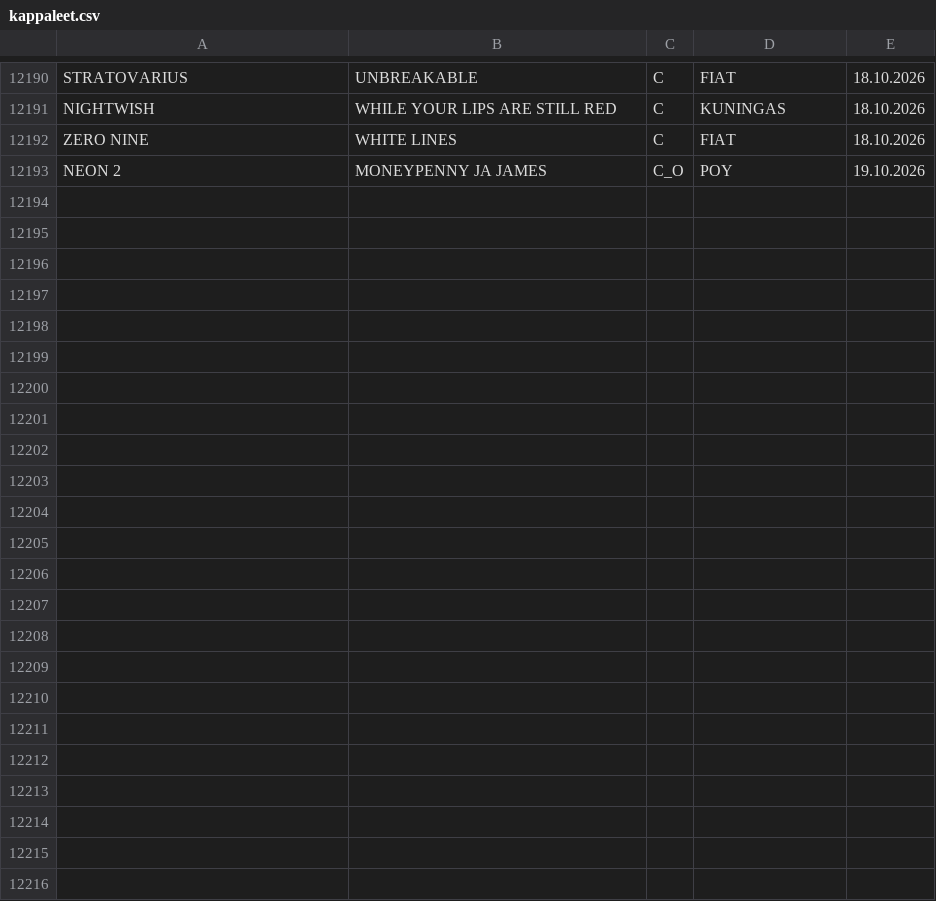
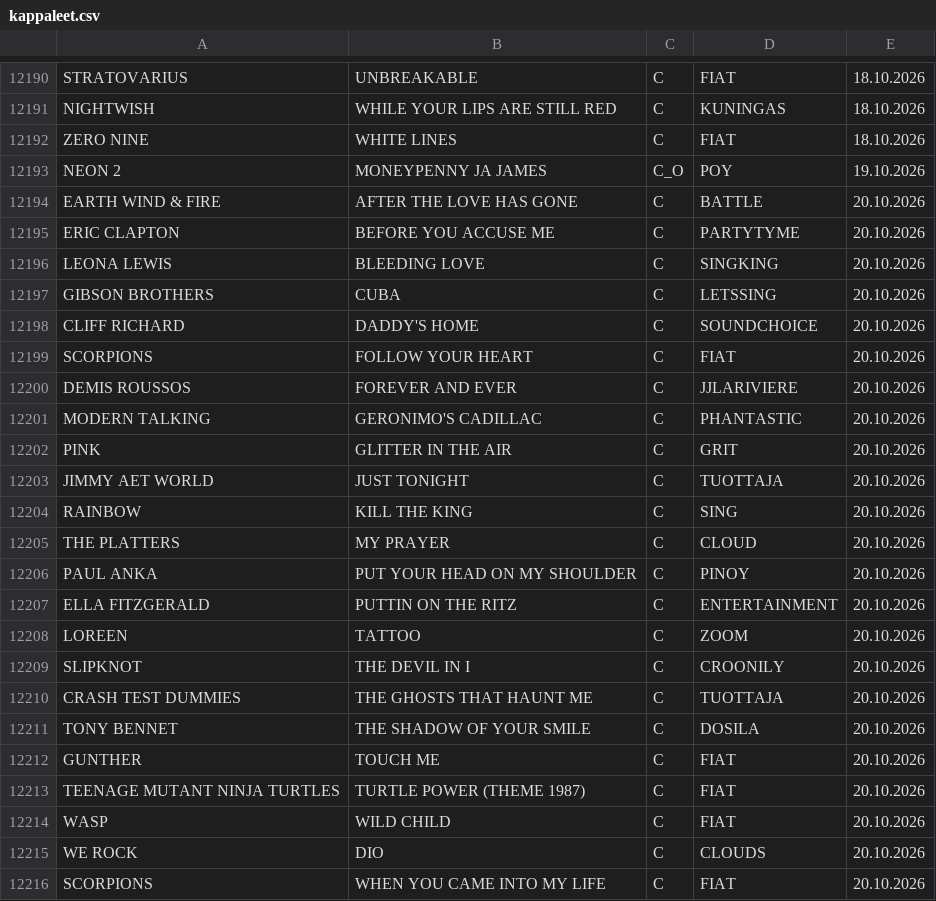
Before and after one commit to LamminHovi/Karaokelista, a CSV file: kappaleet.csv, drawn as a sheet; only a part is shown, gaps mark what is left out.

Commit message:
Paivitetty kappaleet.csv

```diff
--- a/kappaleet.csv
+++ b/kappaleet.csv
@@ -12193 +12193,24 @@ ZERO NINE,WHITE LINES,C,FIAT,18.10.2026
 NEON 2,MONEYPENNY JA JAMES,C_O,POY,19.10.2026
+EARTH WIND & FIRE,AFTER THE LOVE HAS GONE,C,BATTLE,20.10.2026
+ERIC CLAPTON,BEFORE YOU ACCUSE ME,C,PARTYTYME,20.10.2026
+LEONA LEWIS,BLEEDING LOVE,C,SINGKING,20.10.2026
+GIBSON BROTHERS,CUBA,C,LETSSING,20.10.2026
+CLIFF RICHARD,DADDY'S HOME,C,SOUNDCHOICE,20.10.2026
+SCORPIONS,FOLLOW YOUR HEART,C,FIAT,20.10.2026
+DEMIS ROUSSOS,FOREVER AND EVER,C,JJLARIVIERE,20.10.2026
+MODERN TALKING,GERONIMO'S CADILLAC,C,PHANTASTIC,20.10.2026
+PINK,GLITTER IN THE AIR,C,GRIT,20.10.2026
+JIMMY AET WORLD,JUST TONIGHT,C,TUOTTAJA,20.10.2026
+RAINBOW,KILL THE KING,C,SING,20.10.2026
+THE PLATTERS,MY PRAYER,C,CLOUD,20.10.2026
+PAUL ANKA,PUT YOUR HEAD ON MY SHOULDER,C,PINOY,20.10.2026
+ELLA FITZGERALD,PUTTIN ON THE RITZ,C,ENTERTAINMENT,20.10.2026
+LOREEN,TATTOO,C,ZOOM,20.10.2026
+SLIPKNOT,THE DEVIL IN I,C,CROONILY,20.10.2026
+CRASH TEST DUMMIES,THE GHOSTS THAT HAUNT ME,C,TUOTTAJA,20.10.2026
+TONY BENNET,THE SHADOW OF YOUR SMILE,C,DOSILA,20.10.2026
+GUNTHER,TOUCH ME,C,FIAT,20.10.2026
+TEENAGE MUTANT NINJA TURTLES,TURTLE POWER (THEME 1987),C,FIAT,20.10.2026
+WASP,WILD CHILD,C,FIAT,20.10.2026
+WE ROCK,DIO,C,CLOUDS,20.10.2026
+SCORPIONS,WHEN YOU CAME INTO MY LIFE,C,FIAT,20.10.2026
```
